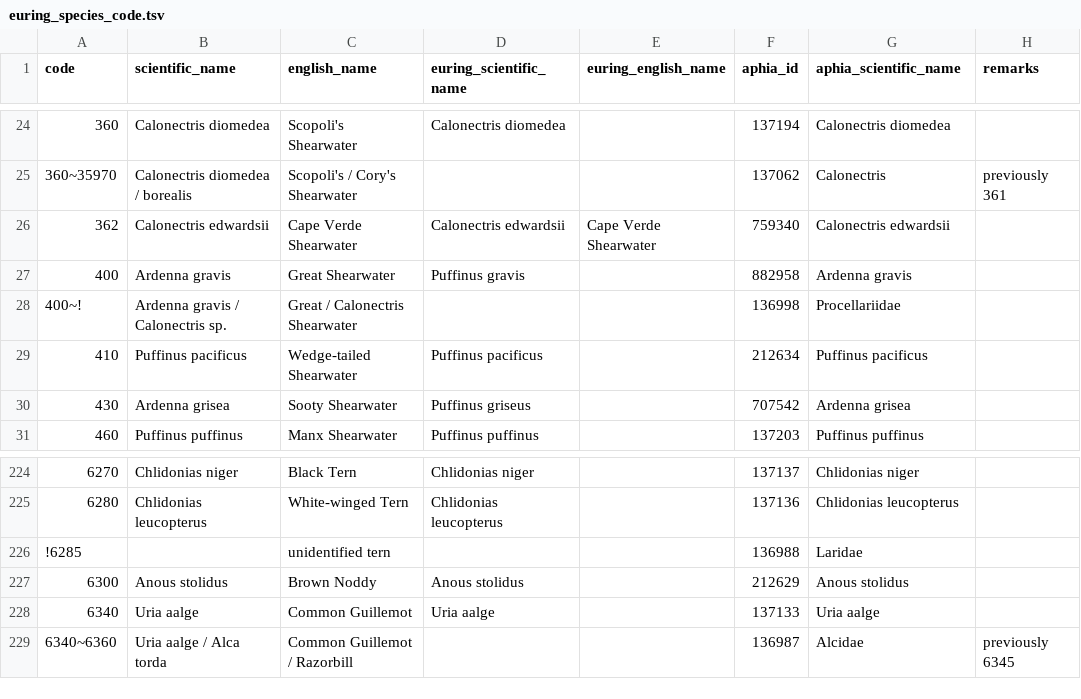
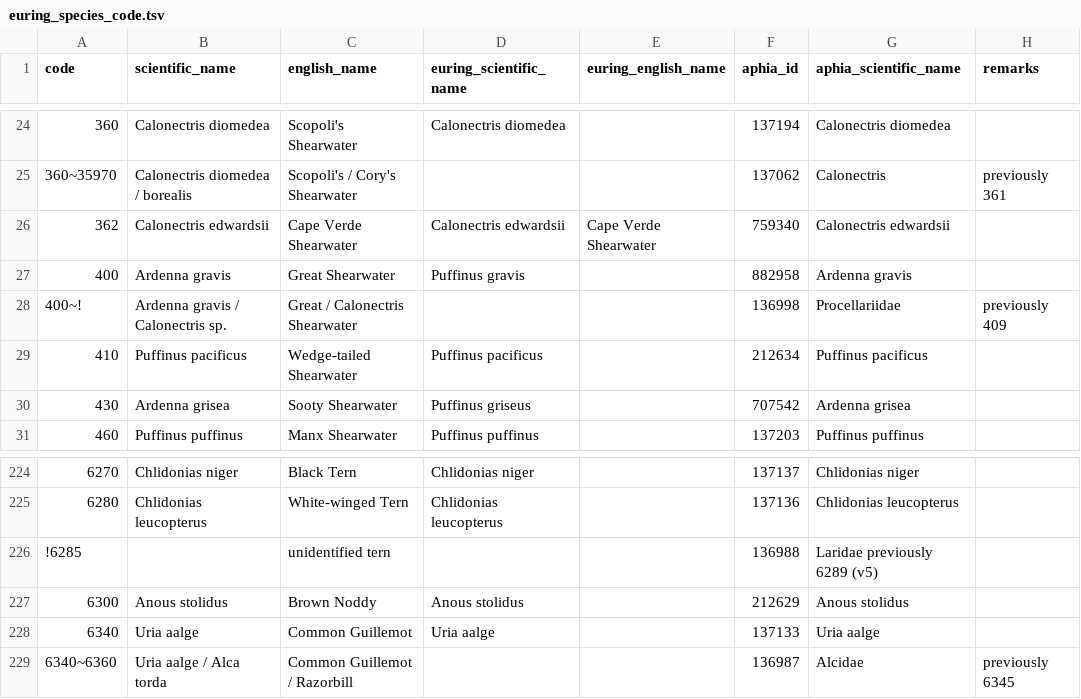
Before and after one commit to ices-tools-dev/esas, a TSV file: _data/vocabularies/euring_species_code.tsv, drawn as a sheet; only a part is shown, gaps mark what is left out.

Commit message:
Update euring_species_code.tsv
add lost remarks

```diff
--- a/_data/vocabularies/euring_species_code.tsv
+++ b/_data/vocabularies/euring_species_code.tsv
@@ -27,3 +27,3 @@ code	scientific_name	english_name	euring_scientific_name	euring_english_name	aph
 400	Ardenna gravis	Great Shearwater	Puffinus gravis		882958	Ardenna gravis	
-400~!	Ardenna gravis / Calonectris sp.	Great / Calonectris Shearwater			136998	Procellariidae	
+400~!	Ardenna gravis / Calonectris sp.	Great / Calonectris Shearwater			136998	Procellariidae	previously 409
 410	Puffinus pacificus	Wedge-tailed Shearwater	Puffinus pacificus		212634	Puffinus pacificus	
@@ -225,3 +225,3 @@ code	scientific_name	english_name	euring_scientific_name	euring_english_name	aph
 6280	Chlidonias leucopterus	White-winged Tern	Chlidonias leucopterus		137136	Chlidonias leucopterus	
-!6285		unidentified tern			136988	Laridae	
+!6285		unidentified tern			136988	Laridae previously 6289 (v5)
 6300	Anous stolidus	Brown Noddy	Anous stolidus		212629	Anous stolidus	
```
